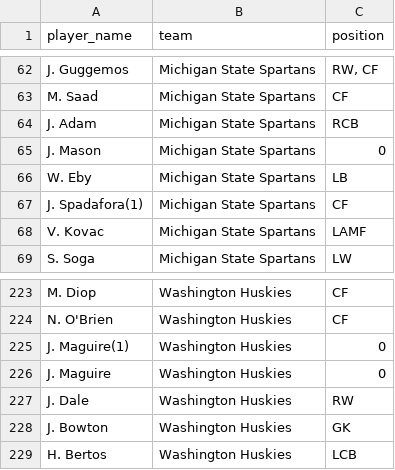
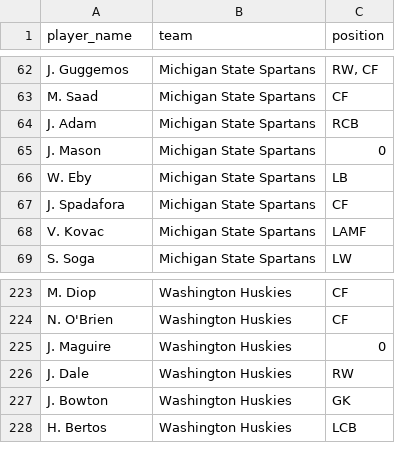
Before and after one commit to ShioHuang815/Future_Star, a CSV file: Data/player_school.csv, drawn as a sheet; only a part is shown, gaps mark what is left out.

```diff
--- a/Data/player_school.csv
+++ b/Data/player_school.csv
@@ -66,3 +66,3 @@ J. Mason,Michigan State Spartans,0
 W. Eby,Michigan State Spartans,LB
-J. Spadafora(1),Michigan State Spartans,CF
+J. Spadafora,Michigan State Spartans,CF
 V. Kovac,Michigan State Spartans,LAMF
@@ -224,3 +224,2 @@ M. Diop,Washington Huskies,CF
 N. O'Brien,Washington Huskies,CF
-J. Maguire(1),Washington Huskies,0
 J. Maguire,Washington Huskies,0
```
Also changed, not shown: Data/student_famous_detailed_matches.csv, 4 other files.
